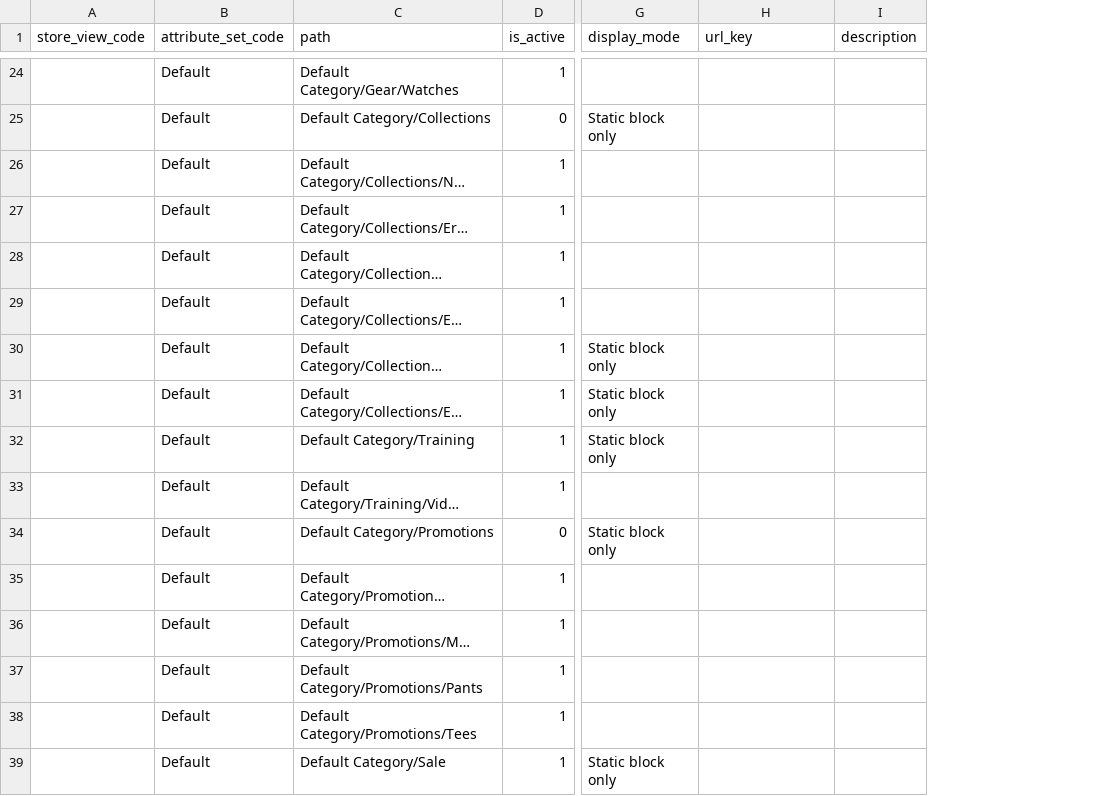
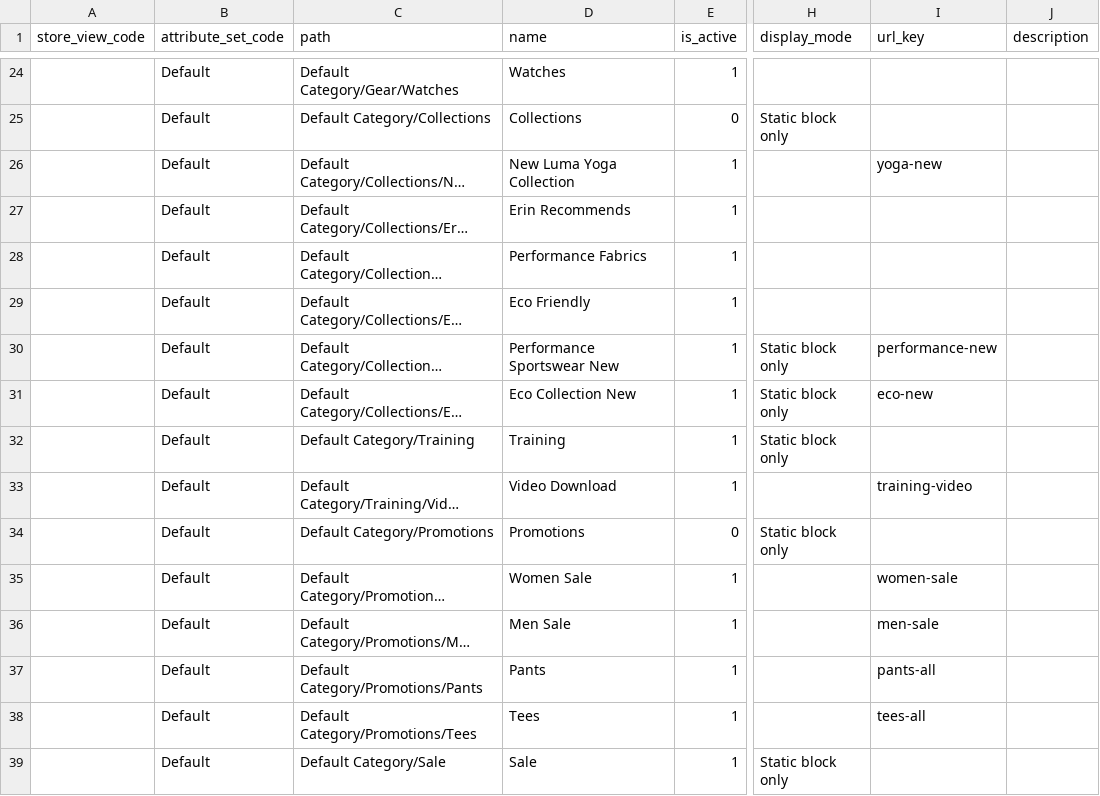
Before and after one commit to techdivision/import-cli-simple, a CSV file: projects/sample-data/ce/212/data/categories/delete/category-import_20161024-194026_01.csv, drawn as a sheet; only a part is shown, gaps mark what is left out; long unchanged cells end in …; addresses are those after the commit; the diff covers the shown part only; the diff names each change by its address in the sheet, - before the commit and + after, or states it on an @@ line.

```diff
--- a/projects/sample-data/ce/212/data/categories/delete/category-import_20161024-194026_01.csv
+++ b/projects/sample-data/ce/212/data/categories/delete/category-import_20161024-194026_01.csv
+column D (name), rows 24-39: Watches | Collections | New Luma Yoga Collection | Erin Recommends | Performance Fabrics | Eco Friendly | Performance Sportswear New | Eco Collection New | Training | Video Download | Promotions | Women Sale | Men Sale | Pants | Tees | Sale
-I26 (url_key): (empty)
+I26 (url_key): yoga-new
-I30 (url_key): (empty)
+I30 (url_key): performance-new
-I31 (url_key): (empty)
+I31 (url_key): eco-new
-I33 (url_key): (empty)
+I33 (url_key): training-video
-I35 (url_key): (empty)
+I35 (url_key): women-sale
-I36 (url_key): (empty)
+I36 (url_key): men-sale
-I37 (url_key): (empty)
+I37 (url_key): pants-all
-I38 (url_key): (empty)
+I38 (url_key): tees-all
```
Also changed, not shown: 16 edited cells elsewhere in this file, projects/sample-data/ce/212/data/categories/replace/category-import_20161024-194026_01.csv, projects/sample-data/ee/212/data/categories/add-update/category-import_20161024-194026_01.csv, 23 other files.
